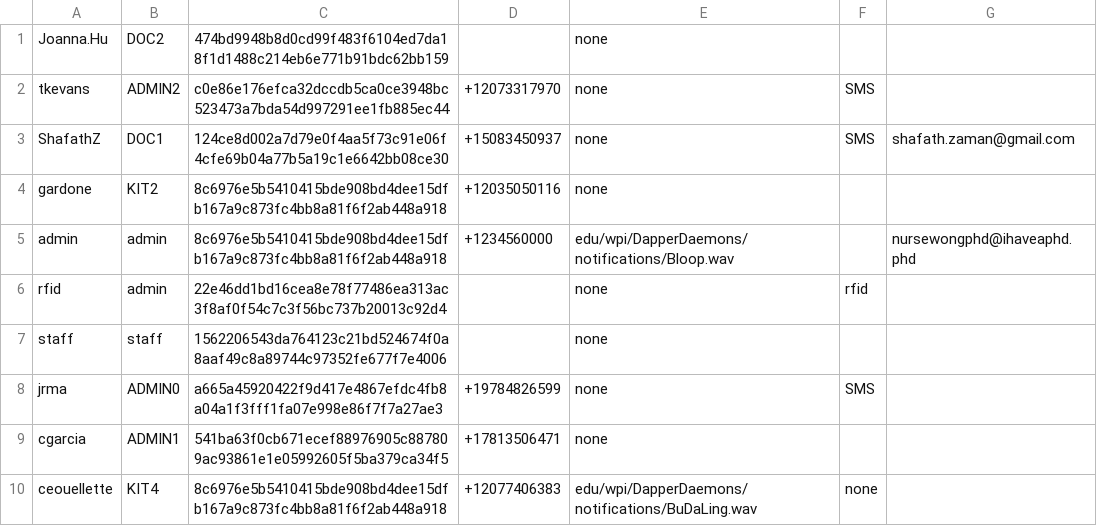
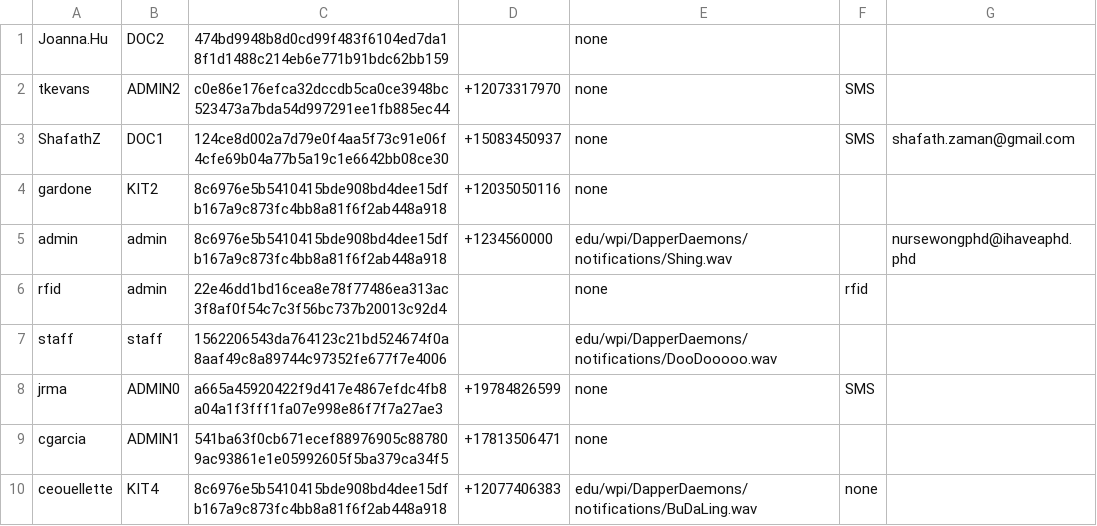
Before and after one commit to CS3733-D22-Team-D/CS3733-D22-Team-D-Application, a CSV file: Accounts_save.csv, drawn as a sheet.

```diff
--- a/Accounts_save.csv
+++ b/Accounts_save.csv
@@ -4,5 +4,5 @@ ShafathZ,DOC1,124ce8d002a7d79e0f4aa5f73c91e06f4cfe69b04a77b5a19c1e6642bb08ce30,+
 gardone,KIT2,8c6976e5b5410415bde908bd4dee15dfb167a9c873fc4bb8a81f6f2ab448a918,+12035050116,none,,
-admin,admin,8c6976e5b5410415bde908bd4dee15dfb167a9c873fc4bb8a81f6f2ab448a918,+1234560000,edu/wpi/DapperDaemons/notifications/Bloop.wav,,nursewongphd@ihaveaphd.phd
+admin,admin,8c6976e5b5410415bde908bd4dee15dfb167a9c873fc4bb8a81f6f2ab448a918,+1234560000,edu/wpi/DapperDaemons/notifications/Shing.wav,,nursewongphd@ihaveaphd.phd
 rfid,admin,22e46dd1bd16cea8e78f77486ea313ac3f8af0f54c7c3f56bc737b20013c92d4,,none,rfid,
-staff,staff,1562206543da764123c21bd524674f0a8aaf49c8a89744c97352fe677f7e4006,,none,,
+staff,staff,1562206543da764123c21bd524674f0a8aaf49c8a89744c97352fe677f7e4006,,edu/wpi/DapperDaemons/notifications/DooDooooo.wav,,
 jrma,ADMIN0,a665a45920422f9d417e4867efdc4fb8a04a1f3fff1fa07e998e86f7f7a27ae3,+19784826599,none,SMS,
```
Also changed, not shown: MedicineRequest_save.csv, PatientTransportRequest_save.csv, 10 other files.
